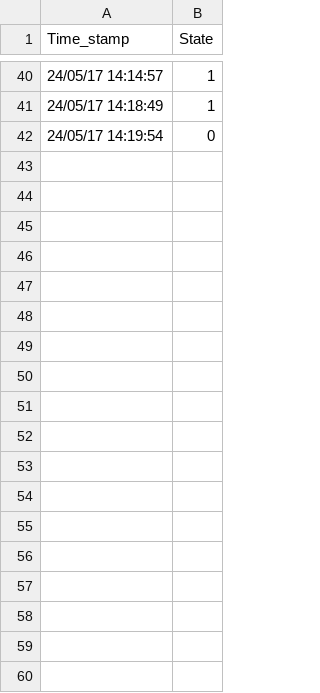
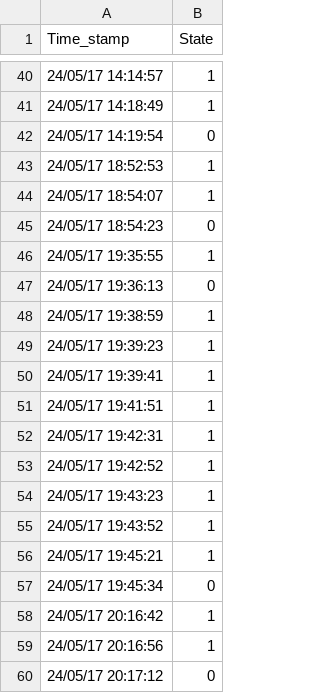
Before and after one commit to JJCanon/Sistemas-Operativos, a CSV file: Trabajo3/Minero/Trabajos/ExportData/programState.csv, drawn as a sheet; only a part is shown, gaps mark what is left out; the diff names each change by its address in the sheet, - before the commit and + after, or states it on an @@ line.

```diff
--- a/Trabajo3/Minero/Trabajos/ExportData/programState.csv
+++ b/Trabajo3/Minero/Trabajos/ExportData/programState.csv
+row 43: 24/05/17 18:52:53 | 1
+row 44: 24/05/17 18:54:07 | 1
+row 45: 24/05/17 18:54:23 | 0
+row 46: 24/05/17 19:35:55 | 1
+row 47: 24/05/17 19:36:13 | 0
+row 48: 24/05/17 19:38:59 | 1
+row 49: 24/05/17 19:39:23 | 1
+row 50: 24/05/17 19:39:41 | 1
+row 51: 24/05/17 19:41:51 | 1
+row 52: 24/05/17 19:42:31 | 1
+row 53: 24/05/17 19:42:52 | 1
+row 54: 24/05/17 19:43:23 | 1
+row 55: 24/05/17 19:43:52 | 1
+row 56: 24/05/17 19:45:21 | 1
+row 57: 24/05/17 19:45:34 | 0
+row 58: 24/05/17 20:16:42 | 1
+row 59: 24/05/17 20:16:56 | 1
+row 60: 24/05/17 20:17:12 | 0
```
Also changed, not shown: Trabajo3/Minero/Trabajos/ExportData/staticVariables.csv, 5 other files.
